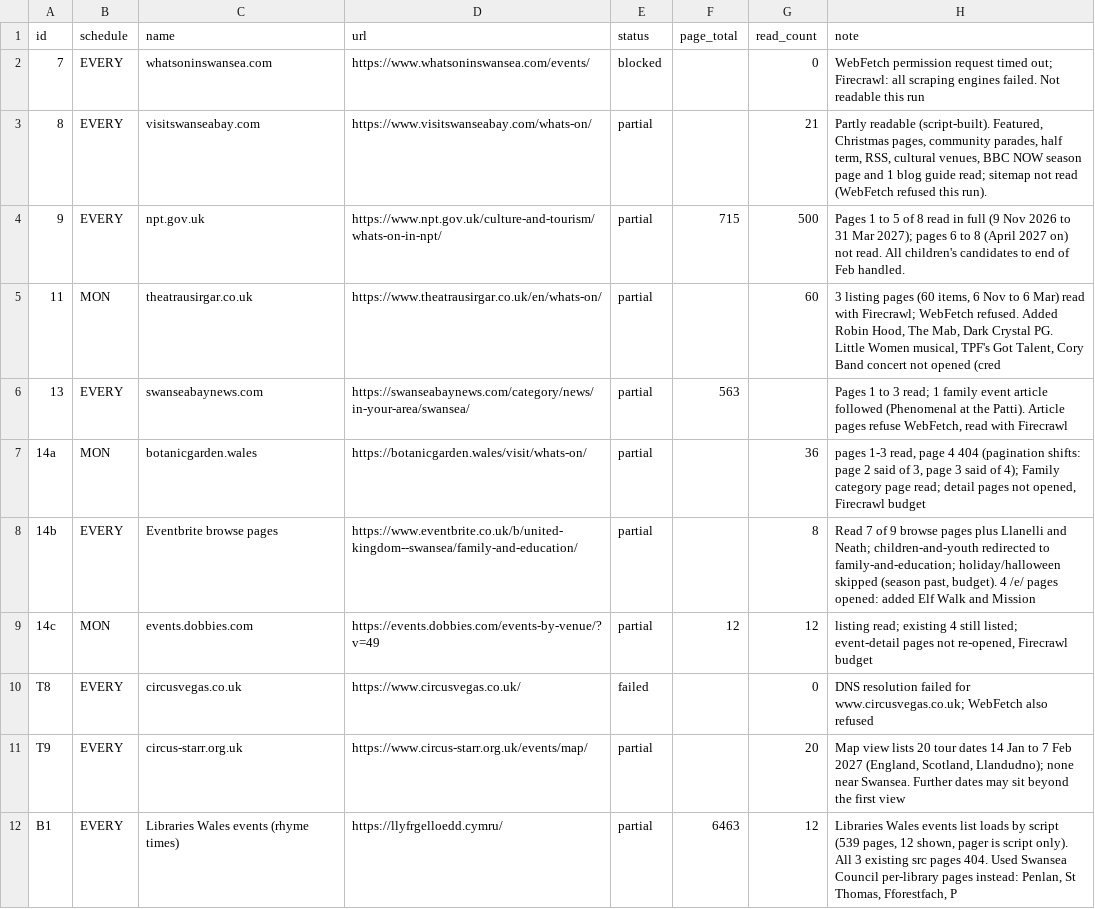
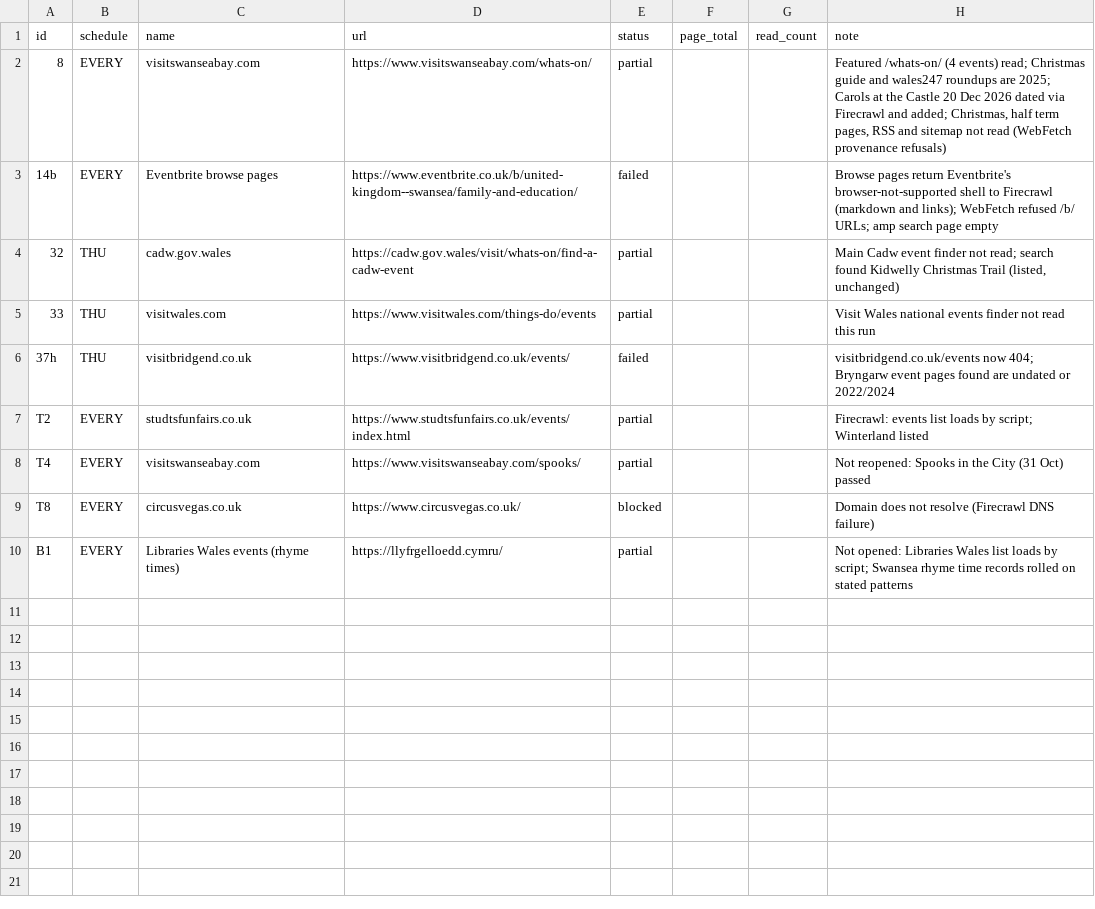
Before and after one commit to Akissick1/swansea-family-events, a TSV file: tools/family/retry.tsv, drawn as a sheet.

```diff
--- a/tools/family/retry.tsv
+++ b/tools/family/retry.tsv
@@ -1,12 +1,10 @@
 id	schedule	name	url	status	page_total	read_count	note
-7	EVERY	whatsoninswansea.com	https://www.whatsoninswansea.com/events/	blocked		0	WebFetch permission request timed out; Firecrawl: all scraping engines failed. Not readable this run
-8	EVERY	visitswanseabay.com	https://www.visitswanseabay.com/whats-on/	partial		21	Partly readable (script-built). Featured, Christmas pages, community parades, half term, RSS, cultural venues, BBC NOW season page and 1 blog guide read; sitemap not read (WebFetch refused this run).
-9	EVERY	npt.gov.uk	https://www.npt.gov.uk/culture-and-tourism/whats-on-in-npt/	partial	715	500	Pages 1 to 5 of 8 read in full (9 Nov 2026 to 31 Mar 2027); pages 6 to 8 (April 2027 on) not read. All children's candidates to end of Feb handled.
-11	MON	theatrausirgar.co.uk	https://www.theatrausirgar.co.uk/en/whats-on/	partial		60	3 listing pages (60 items, 6 Nov to 6 Mar) read with Firecrawl; WebFetch refused. Added Robin Hood, The Mab, Dark Crystal PG. Little Women musical, TPF's Got Talent, Cory Band concert not opened (cred
-13	EVERY	swanseabaynews.com	https://swanseabaynews.com/category/news/in-your-area/swansea/	partial	563		Pages 1 to 3 read; 1 family event article followed (Phenomenal at the Patti). Article pages refuse WebFetch, read with Firecrawl
-14a	MON	botanicgarden.wales	https://botanicgarden.wales/visit/whats-on/	partial		36	pages 1-3 read, page 4 404 (pagination shifts: page 2 said of 3, page 3 said of 4); Family category page read; detail pages not opened, Firecrawl budget
-14b	EVERY	Eventbrite browse pages	https://www.eventbrite.co.uk/b/united-kingdom--swansea/family-and-education/	partial		8	Read 7 of 9 browse pages plus Llanelli and Neath; children-and-youth redirected to family-and-education; holiday/halloween skipped (season past, budget). 4 /e/ pages opened: added Elf Walk and Mission
-14c	MON	events.dobbies.com	https://events.dobbies.com/events-by-venue/?v=49	partial	12	12	listing read; existing 4 still listed; event-detail pages not re-opened, Firecrawl budget
-T8	EVERY	circusvegas.co.uk	https://www.circusvegas.co.uk/	failed		0	DNS resolution failed for www.circusvegas.co.uk; WebFetch also refused
-T9	EVERY	circus-starr.org.uk	https://www.circus-starr.org.uk/events/map/	partial		20	Map view lists 20 tour dates 14 Jan to 7 Feb 2027 (England, Scotland, Llandudno); none near Swansea. Further dates may sit beyond the first view
-B1	EVERY	Libraries Wales events (rhyme times)	https://llyfrgelloedd.cymru/	partial	6463	12	Libraries Wales events list loads by script (539 pages, 12 shown, pager is script only). All 3 existing src pages 404. Used Swansea Council per-library pages instead: Penlan, St Thomas, Fforestfach, P
+8	EVERY	visitswanseabay.com	https://www.visitswanseabay.com/whats-on/	partial			Featured /whats-on/ (4 events) read; Christmas guide and wales247 roundups are 2025; Carols at the Castle 20 Dec 2026 dated via Firecrawl and added; Christmas, half term pages, RSS and sitemap not read (WebFetch provenance refusals)
+14b	EVERY	Eventbrite browse pages	https://www.eventbrite.co.uk/b/united-kingdom--swansea/family-and-education/	failed			Browse pages return Eventbrite's browser-not-supported shell to Firecrawl (markdown and links); WebFetch refused /b/ URLs; amp search page empty
+32	THU	cadw.gov.wales	https://cadw.gov.wales/visit/whats-on/find-a-cadw-event	partial			Main Cadw event finder not read; search found Kidwelly Christmas Trail (listed, unchanged)
+33	THU	visitwales.com	https://www.visitwales.com/things-do/events	partial			Visit Wales national events finder not read this run
+37h	THU	visitbridgend.co.uk	https://www.visitbridgend.co.uk/events/	failed			visitbridgend.co.uk/events now 404; Bryngarw event pages found are undated or 2022/2024
+T2	EVERY	studtsfunfairs.co.uk	https://www.studtsfunfairs.co.uk/events/index.html	partial			Firecrawl: events list loads by script; Winterland listed
+T4	EVERY	visitswanseabay.com	https://www.visitswanseabay.com/spooks/	partial			Not reopened: Spooks in the City (31 Oct) passed
+T8	EVERY	circusvegas.co.uk	https://www.circusvegas.co.uk/	blocked			Domain does not resolve (Firecrawl DNS failure)
+B1	EVERY	Libraries Wales events (rhyme times)	https://llyfrgelloedd.cymru/	partial			Not opened: Libraries Wales list loads by script; Swansea rhyme time records rolled on stated patterns
```
Also changed, not shown: tools/family/ledger.tsv, tools/family/source_history.tsv, 2 other files.
